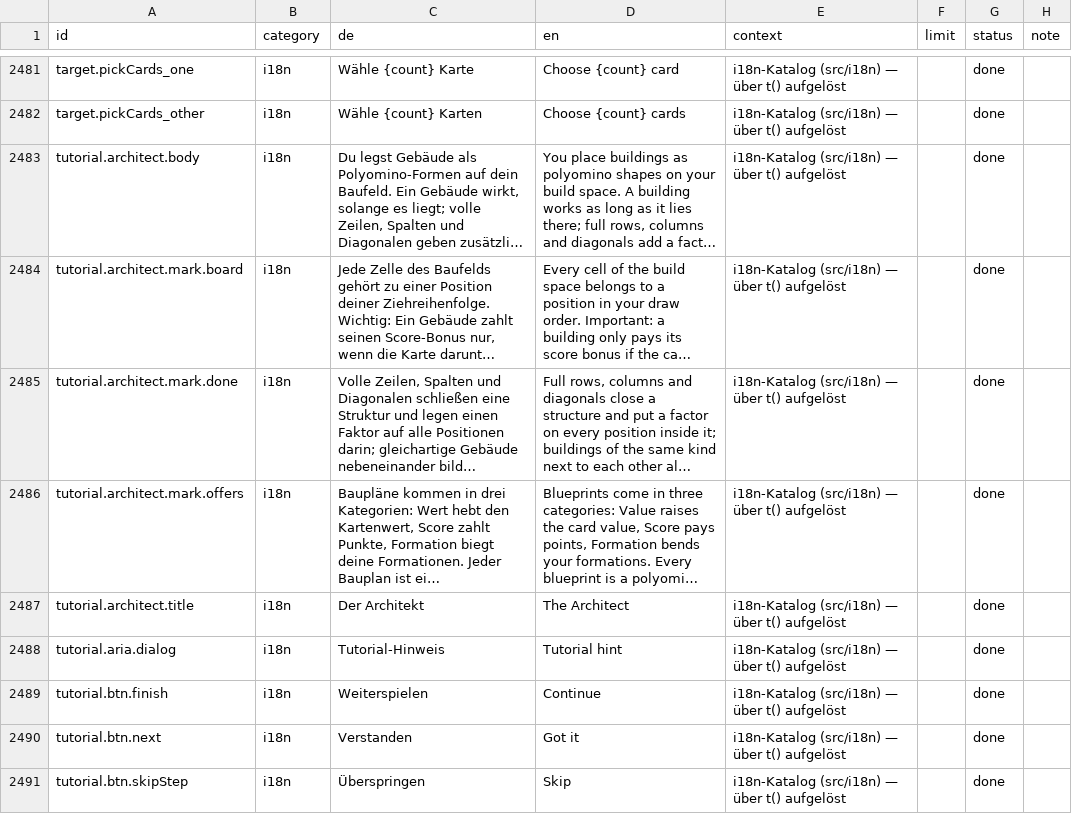
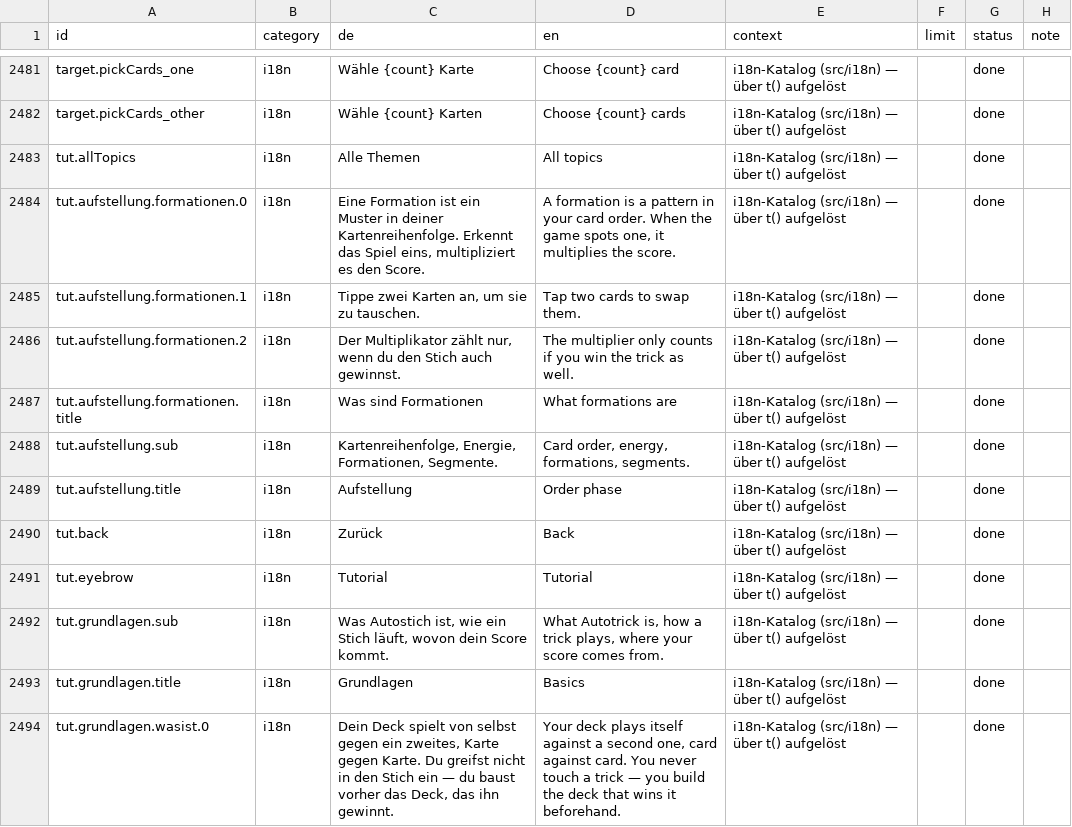
Before and after one commit to GitGudMonkeh/autostich, a CSV file: docs/localization/strings_de_pixi_2026-08-15.csv, drawn as a sheet; only a part is shown, gaps mark what is left out; the shorter side is filled out with more unchanged rows; long unchanged cells end in …; the diff covers the shown part only.

```diff
--- a/docs/localization/strings_de_pixi_2026-08-15.csv
+++ b/docs/localization/strings_de_pixi_2026-08-15.csv
@@ -2490 +2490,13 @@
 "target.pickCards_other","i18n","Wähle {count} Karten","Choose {count} cards","i18n-Katalog (src/i18n) — über t() aufgelöst","","done",""
+"tut.allTopics","i18n","Alle Themen","All topics","i18n-Katalog (src/i18n) — über t() aufgelöst","","done",""
+"tut.aufstellung.formationen.0","i18n","Eine Formation ist ein Muster in deiner Kartenreihenfolge. Erkennt das Spiel eins, multipliziert es den Score.","A formation is a pattern in your card order. When the game spots one, it multiplies the score.","i18n-Katalog (src/i18n) — über t() aufgelöst","","done",""
+"tut.aufstellung.formationen.1","i18n","Tippe zwei Karten an, um sie zu tauschen.","Tap two cards to swap them.","i18n-Katalog (src/i18n) — über t() aufgelöst","","done",""
+"tut.aufstellung.formationen.2","i18n","Der Multiplikator zählt nur, wenn du den Stich auch gewinnst.","The multiplier only counts if you win the trick as well.","i18n-Katalog (src/i18n) — über t() aufgelöst","","done",""
+"tut.aufstellung.formationen.title","i18n","Was sind Formationen","What formations are","i18n-Katalog (src/i18n) — über t() aufgelöst","","done",""
+"tut.aufstellung.sub","i18n","Kartenreihenfolge, Energie, Formationen, Segmente.","Card order, energy, formations, segments.","i18n-Katalog (src/i18n) — über t() aufgelöst","","done",""
+"tut.aufstellung.title","i18n","Aufstellung","Order phase","i18n-Katalog (src/i18n) — über t() aufgelöst","","done",""
+"tut.back","i18n","Zurück","Back","i18n-Katalog (src/i18n) — über t() aufgelöst","","done",""
+"tut.eyebrow","i18n","Tutorial","Tutorial","i18n-Katalog (src/i18n) — über t() aufgelöst","","done",""
+"tut.grundlagen.sub","i18n","Was Autostich ist, wie ein Stich läuft, wovon dein Score kommt.","What Autotrick is, how a trick plays, where your score comes from.","i18n-Katalog (src/i18n) — über t() aufgelöst","","done",""
+"tut.grundlagen.title","i18n","Grundlagen","Basics","i18n-Katalog (src/i18n) — über t() aufgelöst","","done",""
+"tut.grundlagen.wasist.0","i18n","Dein Deck spielt von selbst gegen ein zweites, Karte gegen Karte. Du greifst nicht in den Stich ein — du baust vorher das Deck, das ihn gewinnt.","Your deck plays itself against a second one, card against card. You never touch a trick — you build the deck that wins it beforehand.","i18n-Katalog (src/i18n) — über t() aufgelöst","","done",""
```
Also changed, not shown: 12 added rows elsewhere in this file, 14 other files.
